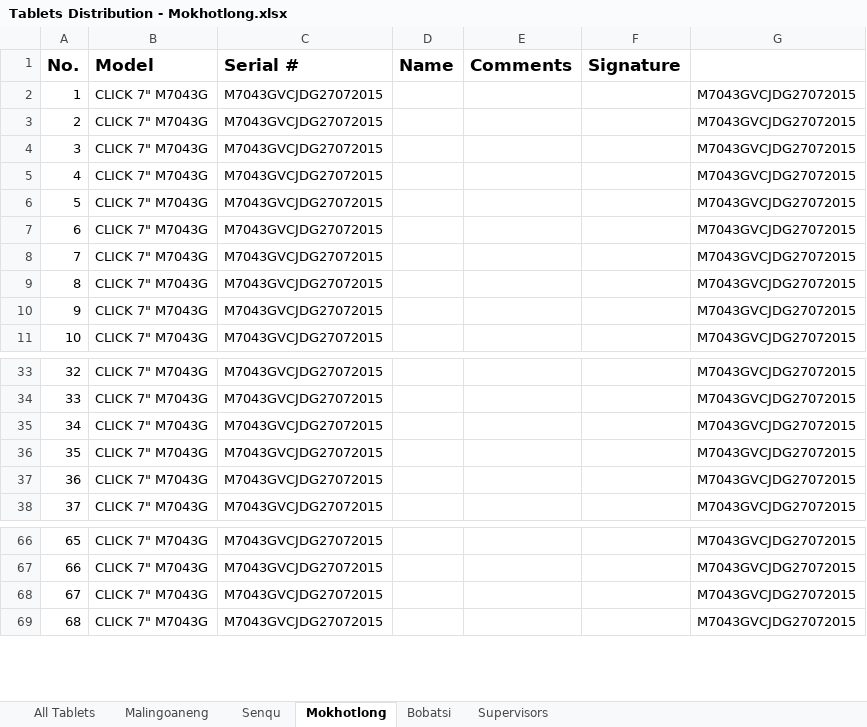
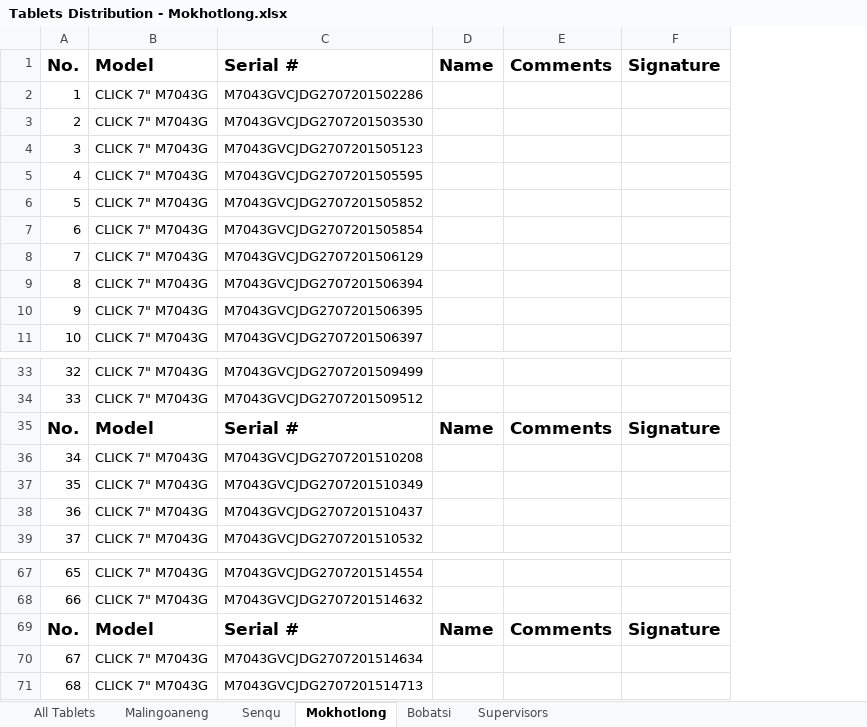
Before and after one commit to lso-statistics/census-devices, an Excel workbook: Tablets Distribution - Mokhotlong.xlsx, sheet Mokhotlong, drawn as a sheet; only a part is shown, gaps mark what is left out; values as stored, in another font and other column widths than the file's, no borders; conditional formats not drawn; removed rows and columns are numbered as before the commit, all else as after; the diff names each change by its address in the sheet, - before the commit and + after, or states it on an @@ line.

Commit message:
Updates: Mokhotlong

```diff
--- a/Tablets Distribution - Mokhotlong.xlsx (sheet Mokhotlong)
+++ b/Tablets Distribution - Mokhotlong.xlsx (sheet Mokhotlong)
-column C, rows 1-11: Serial # | M7043GVCJDG27072015 | M7043GVCJDG27072015 | M7043GVCJDG27072015 | M7043GVCJDG27072015 | M7043GVCJDG27072015 | M7043GVCJDG27072015 | M7043GVCJDG27072015 | M7043GVCJDG27072015 | M7043GVCJDG27072015 | M7043GVCJDG27072015; rows 33-38: all M7043GVCJDG27072015; rows 66-69: all M7043GVCJDG27072015
+column C, rows 1-11: Serial # | M7043GVCJDG2707201502286 | M7043GVCJDG2707201503530 | M7043GVCJDG2707201505123 | M7043GVCJDG2707201505595 | M7043GVCJDG2707201505852 | M7043GVCJDG2707201505854 | M7043GVCJDG2707201506129 | M7043GVCJDG2707201506394 | M7043GVCJDG2707201506395 | M7043GVCJDG2707201506397; rows 33-34: M7043GVCJDG2707201509499 | M7043GVCJDG2707201509512; rows 36-39: M7043GVCJDG2707201510208 | M7043GVCJDG2707201510349 | M7043GVCJDG2707201510437 | M7043GVCJDG2707201510532; rows 67-68: M7043GVCJDG2707201514554 | M7043GVCJDG2707201514632; rows 70-71: M7043GVCJDG2707201514634 | M7043GVCJDG2707201514713
@@ column G hidden, rows 2-11: all M7043GVCJDG27072015; rows 33-38: all M7043GVCJDG27072015; rows 66-69: all M7043GVCJDG27072015 @@
+row 35: No. | Model | Serial # | Name | Comments | Signature
+row 69: No. | Model | Serial # | Name | Comments | Signature
```
Also changed, not shown: sheet Malingoaneng, sheet Senqu, hidden cells, 1 other file.
